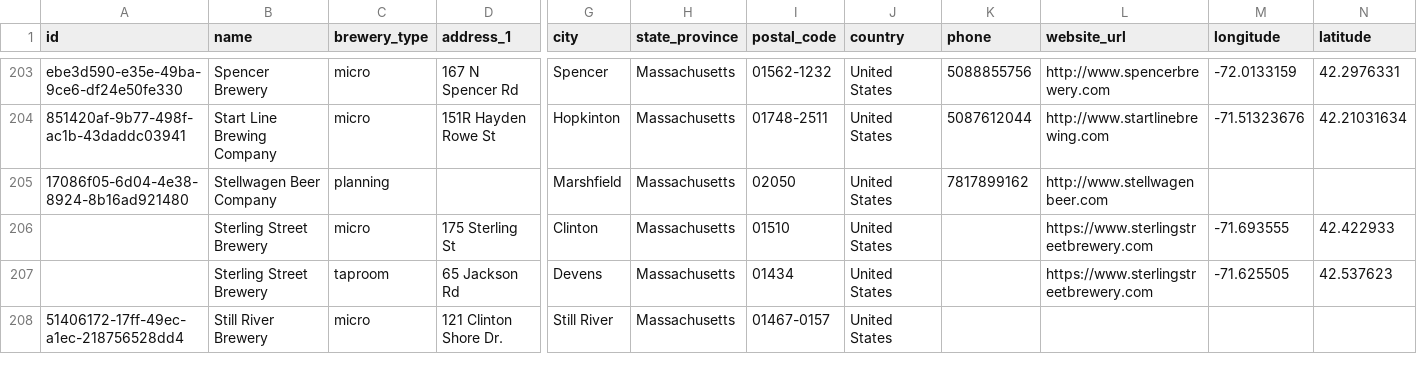
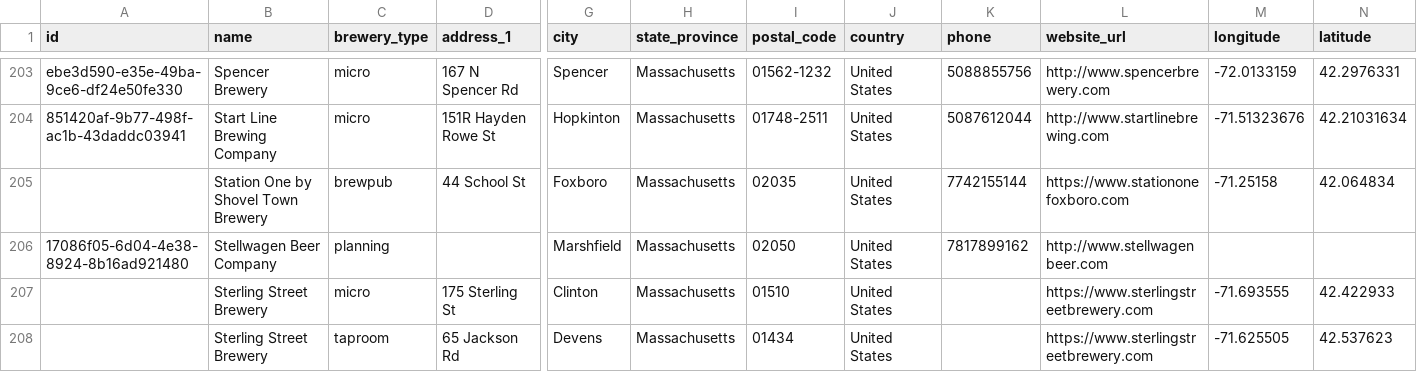
Before and after one commit to openbrewerydb/openbrewerydb, a CSV file: data/united-states/massachusetts.csv, drawn as a sheet; only a part is shown, gaps mark what is left out; the shorter side is filled out with more unchanged rows; rows hold the shown columns only; the diff names each change by its address in the sheet, - before the commit and + after, or states it on an @@ line.

Commit message:
Add Station One by Shovel Town Brewery to massachusetts.csv

```diff
--- a/data/united-states/massachusetts.csv
+++ b/data/united-states/massachusetts.csv
+row 205:  | Station One by Shovel Town Brewery | brewpub | 44 School St | Foxboro | Massachusetts | 02035 | United States | 7742155144 | https://www.stationonefoxboro.com | -71.25158 | 42.064834
```
